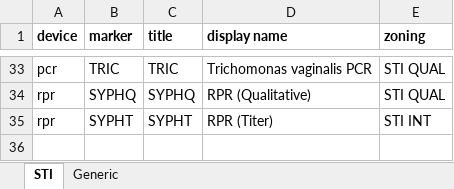
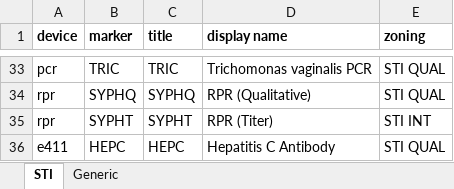
Before and after one commit to usbtl/sti-rules, an Excel workbook: rules/map_sti.xlsx, sheet STI, drawn as a sheet; only a part is shown, gaps mark what is left out; values as stored, in another font and other column widths than the file's, no borders; the diff names each change by its address in the sheet, - before the commit and + after, or states it on an @@ line.

Commit message:
Add e411 hepc

```diff
--- a/rules/map_sti.xlsx (sheet STI)
+++ b/rules/map_sti.xlsx (sheet STI)
+row 36: e411 | HEPC | HEPC | Hepatitis C Antibody | STI QUAL
```
